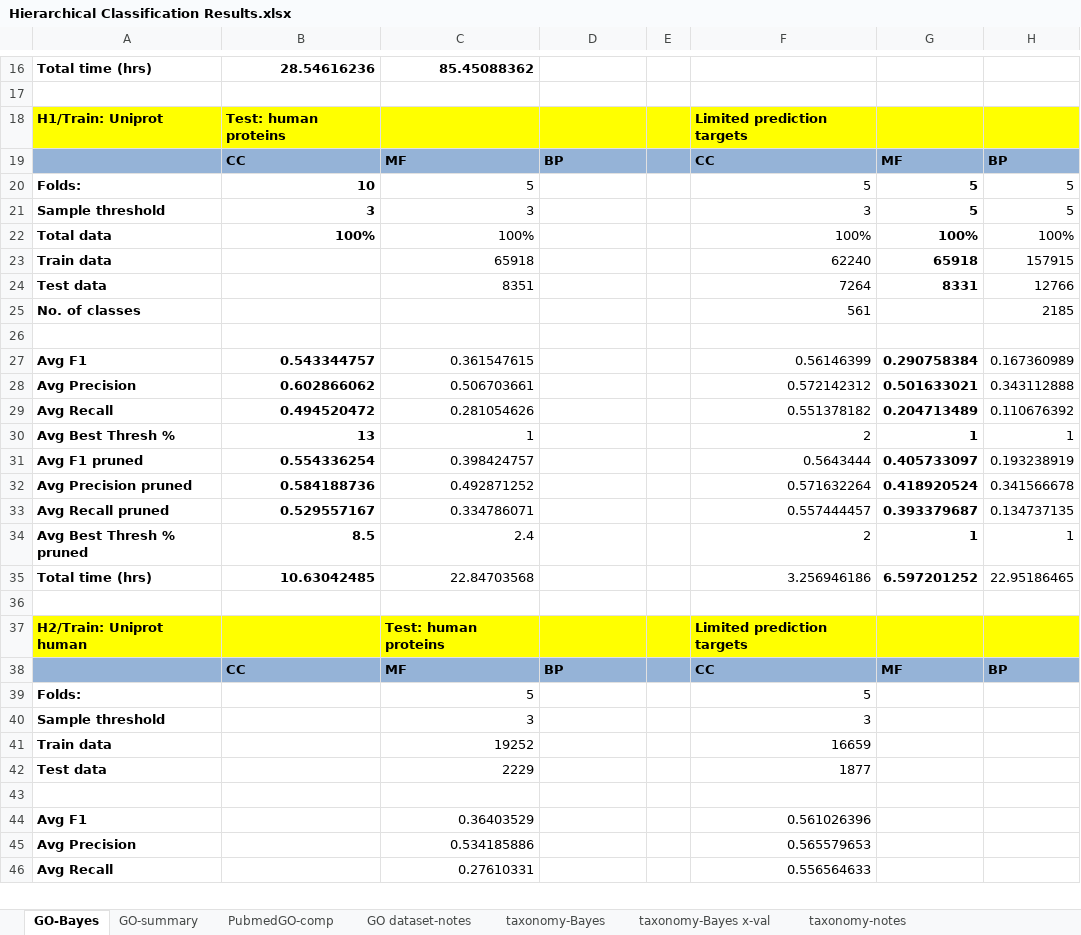
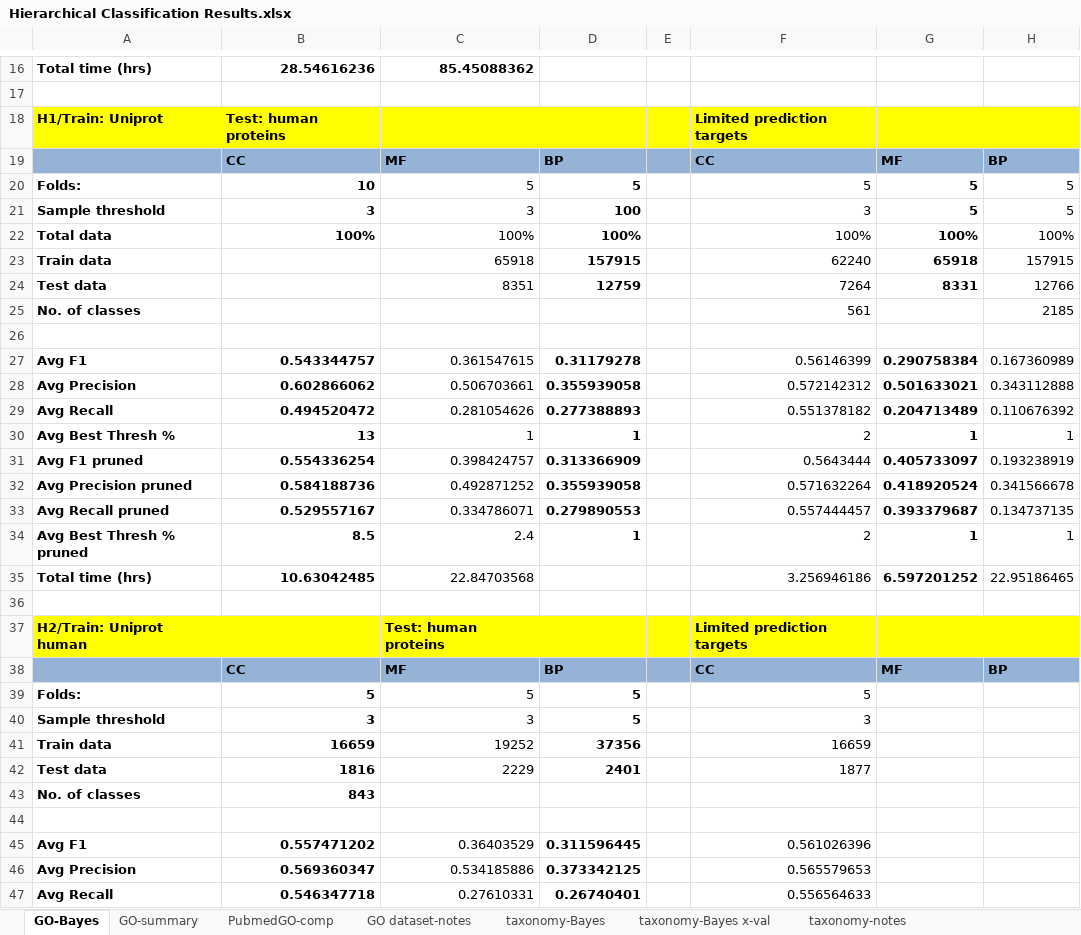
Before and after one commit to laineyzoo/protein_annotation, an Excel workbook: Hierarchical Classification Results.xlsx, sheet GO-Bayes, drawn as a sheet; only a part is shown, gaps mark what is left out; values as stored, in another font and other column widths than the file's, no borders; addresses are those after the commit; the diff covers the shown part only; the diff names each change by its address in the sheet, - before the commit and + after, or states it on an @@ line.

```diff
--- a/Hierarchical Classification Results.xlsx (sheet GO-Bayes)
+++ b/Hierarchical Classification Results.xlsx (sheet GO-Bayes)
-D20: (empty)
+D20: 5
-D21: (empty)
+D21: 100
-D22: (empty)
+D22: 100%
-D23: (empty)
+D23: 157915
-D24: (empty)
+D24: 12759
-D27: (empty)
+D27: 0.31179278
-D28: (empty)
+D28: 0.355939058
-D29: (empty)
+D29: 0.277388893
-D30: (empty)
+D30: 1
-D31: (empty)
+D31: 0.313366909
-D32: (empty)
+D32: 0.355939058
-D33: (empty)
+D33: 0.279890553
-D34: (empty)
+D34: 1
-B39: (empty)
+B39: 5
-D39:D40: (empty)
+D39:D40: 5
-B40: (empty)
+B40: 3
-B41: (empty)
+B41: 16659
-D41: (empty)
+D41: 37356
-B42: (empty)
+B42: 1816
-D42: (empty)
+D42: 2401
+row 43: No. of classes | 843
-B45: (empty)
+B45: 0.557471202
-D45: (empty)
+D45: 0.311596445
-B46: (empty)
+B46: 0.569360347
-D46: (empty)
+D46: 0.373342125
-B47: (empty)
+B47: 0.546347718
-D47: (empty)
+D47: 0.26740401
```
Also changed, not shown: 3 removed rows and 29 edited cells elsewhere in this sheet, sheet GO-summary, sheet PubmedGO-comp, hidden cells.
